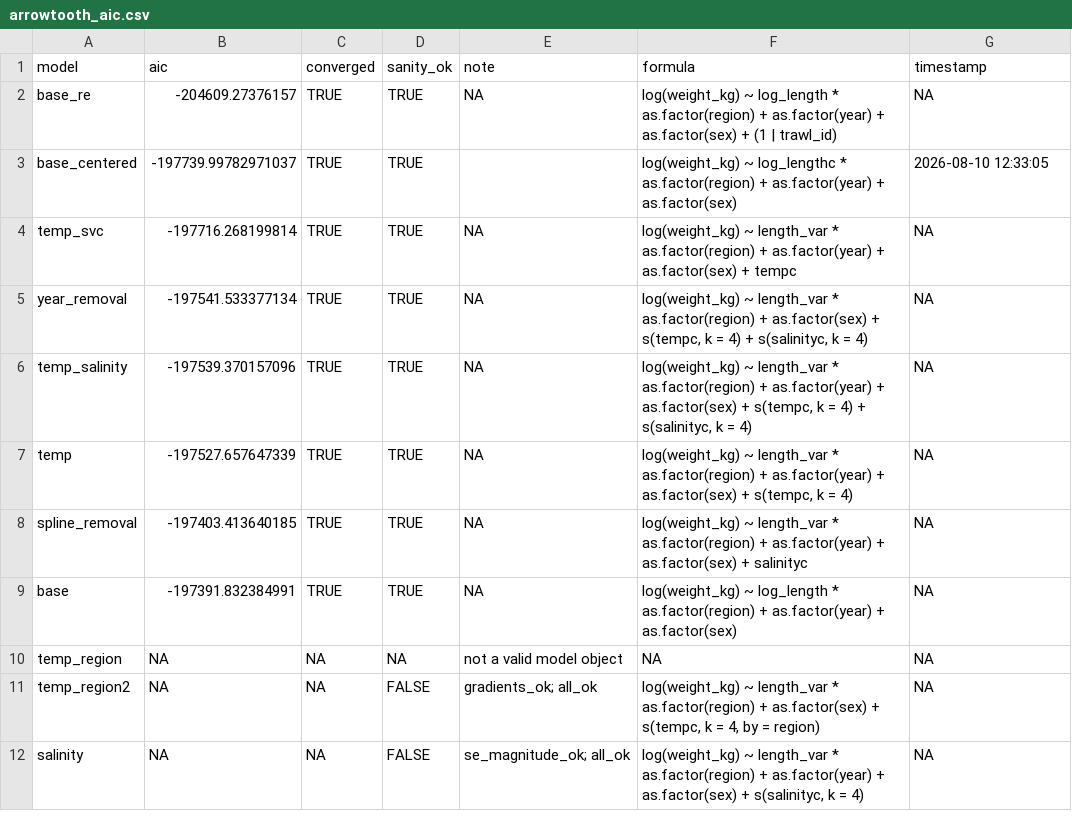
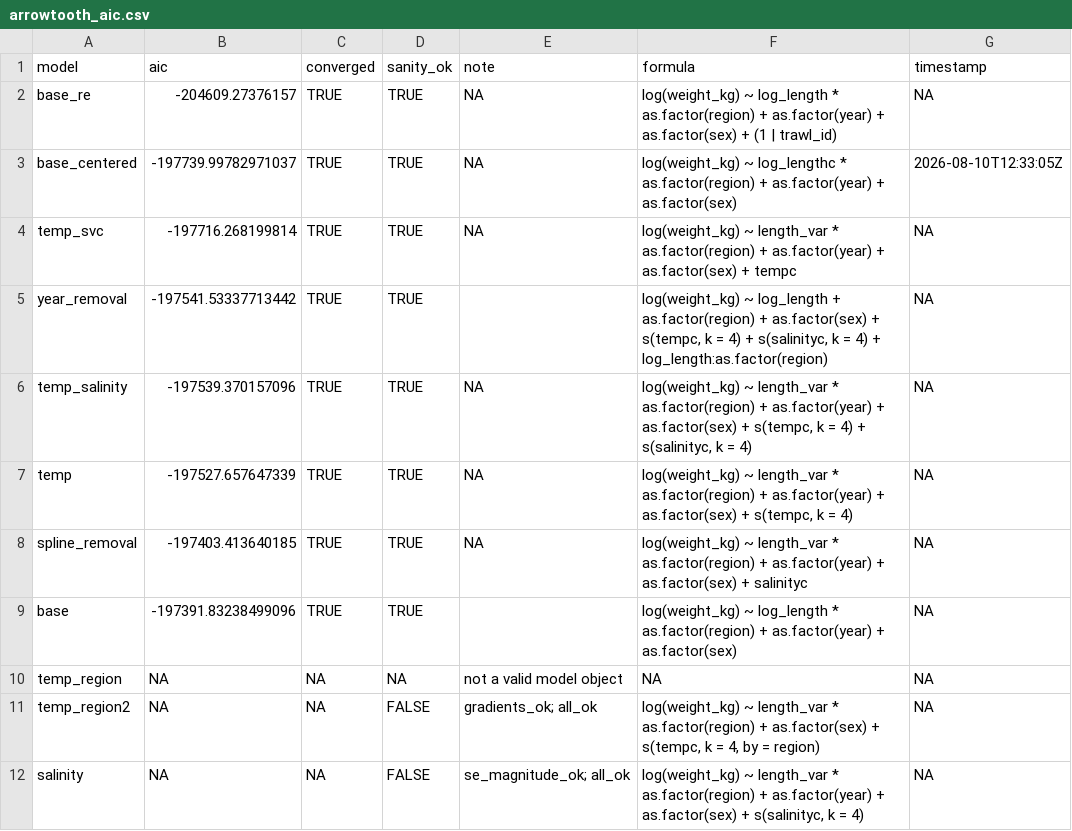
Before and after one commit to DFO-NOAA-Pacific/condition, a CSV file: data-raw/models/arrowtooth_aic.csv, drawn as a sheet; only a part is shown.

```diff
--- a/data-raw/models/arrowtooth_aic.csv
+++ b/data-raw/models/arrowtooth_aic.csv
@@ -2,5 +2,5 @@ model,aic,converged,sanity_ok,note,formula,timestamp
 base_re,-204609.27376157,TRUE,TRUE,NA,log(weight_kg) ~ log_length * as.factor(region) + as.factor(year) + as.factor(sex) + (1 | trawl_id),NA
-base_centered,-197739.99782971037,TRUE,TRUE,,log(weight_kg) ~ log_lengthc * as.factor(region) + as.factor(year) + as.factor(sex),2026-08-10 12:33:05
+base_centered,-197739.99782971037,TRUE,TRUE,NA,log(weight_kg) ~ log_lengthc * as.factor(region) + as.factor(year) + as.factor(sex),2026-08-10T12:33:05Z
 temp_svc,-197716.268199814,TRUE,TRUE,NA,log(weight_kg) ~ length_var * as.factor(region) + as.factor(year) + as.factor(sex) + tempc,NA
-year_removal,-197541.533377134,TRUE,TRUE,NA,"log(weight_kg) ~ length_var * as.factor(region) + as.factor(sex) + s(tempc, k = 4) + s(salinityc, k = 4)",NA
+year_removal,-197541.53337713442,TRUE,TRUE,,"log(weight_kg) ~ log_length + as.factor(region) + as.factor(sex) + s(tempc, k = 4) + s(salinityc, k = 4) + log_length:as.factor(region)",NA
 temp_salinity,-197539.370157096,TRUE,TRUE,NA,"log(weight_kg) ~ length_var * as.factor(region) + as.factor(year) + as.factor(sex) + s(tempc, k = 4) + s(salinityc, k = 4)",NA
@@ -8,3 +8,3 @@ temp,-197527.657647339,TRUE,TRUE,NA,"log(weight_kg) ~ length_var * as.factor(reg
 spline_removal,-197403.413640185,TRUE,TRUE,NA,log(weight_kg) ~ length_var * as.factor(region) + as.factor(year) + as.factor(sex) + salinityc,NA
-base,-197391.832384991,TRUE,TRUE,NA,log(weight_kg) ~ log_length * as.factor(region) + as.factor(year) + as.factor(sex),NA
+base,-197391.83238499096,TRUE,TRUE,,log(weight_kg) ~ log_length * as.factor(region) + as.factor(year) + as.factor(sex),NA
 temp_region,NA,NA,NA,not a valid model object,NA,NA
```
Also changed, not shown: data-raw/models/dover_aic.csv, data-raw/models/perch_aic.csv, 2 other files.
